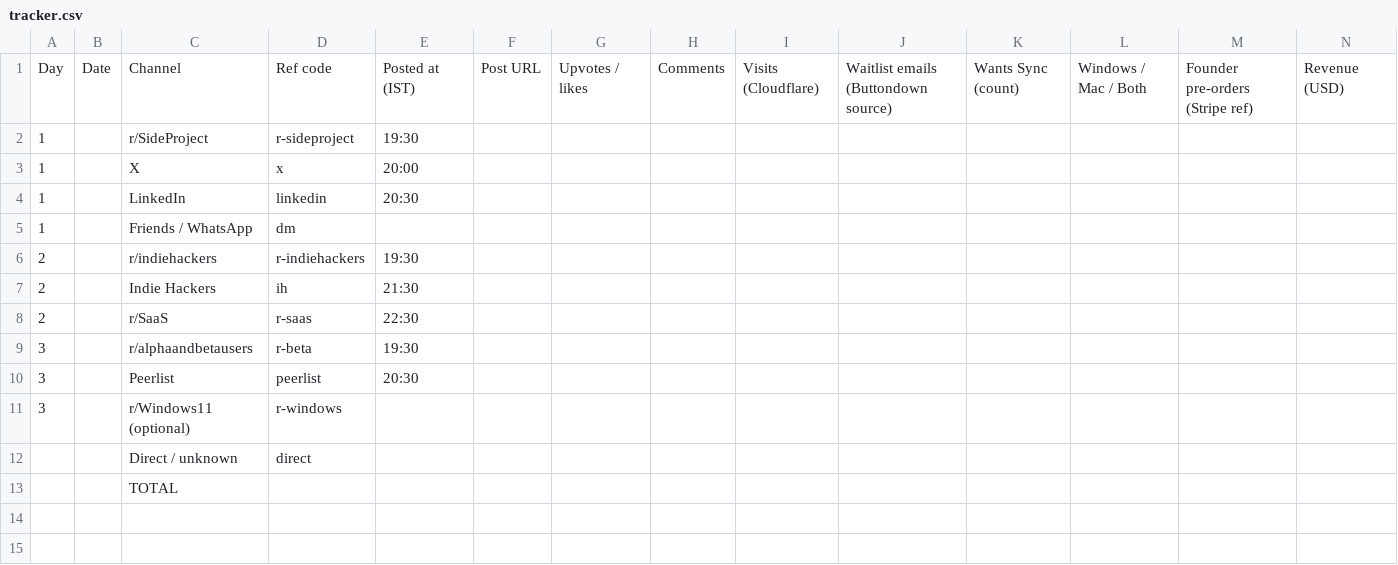
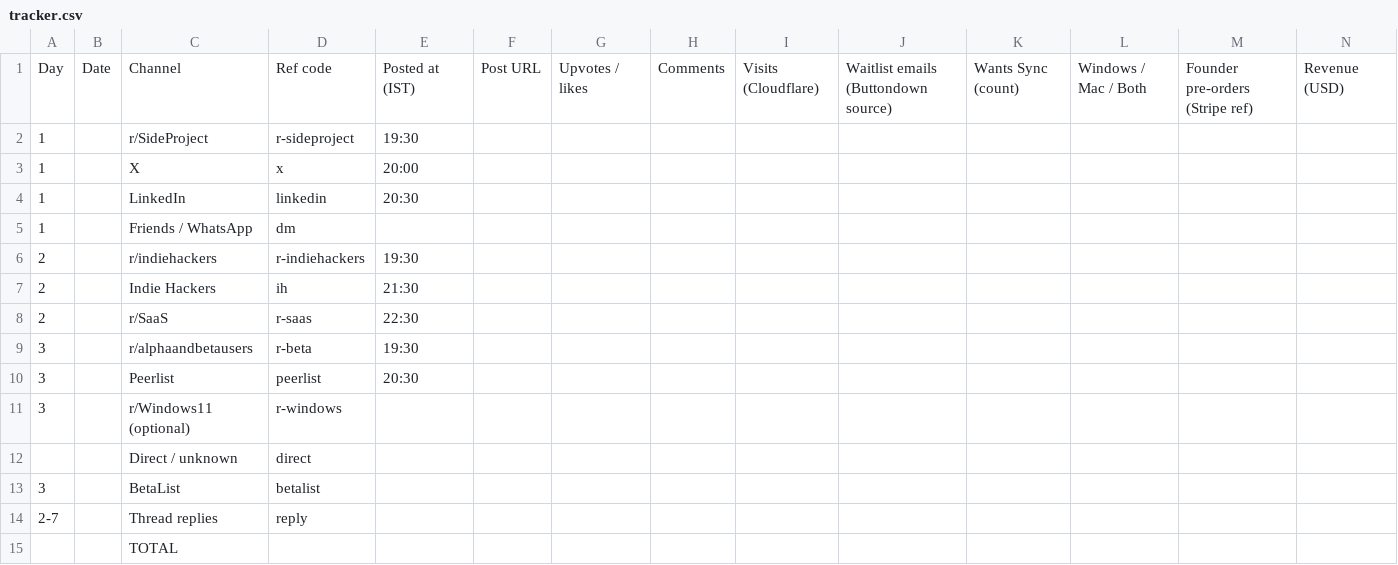
Before and after one commit to Mynk96/hopshot, a CSV file: marketing/tracker.csv, drawn as a sheet; only a part is shown; rows hold the shown columns only; the diff names each change by its address in the sheet, - before the commit and + after, or states it on an @@ line.

Commit message:
marketing: BetaList and thread-reply rows, launch post edits
Pre-existing working-tree changes, committed so the tree is clean.

wrangler.jsonc also gains D1 and R2 bindings on the marketing Worker. Worth a
second look: marketing/site is static assets and does not read either binding, so
this gives the longest-lived deployment in the account write access to the drops
database and the ciphertext bucket. Removing both blocks would not change what the
site serves.

```diff
--- a/marketing/tracker.csv
+++ b/marketing/tracker.csv
+row 13: 3 |  | BetaList | betalist
+row 14: 2-7 |  | Thread replies | reply
```
Also changed, not shown: 2 other files.
